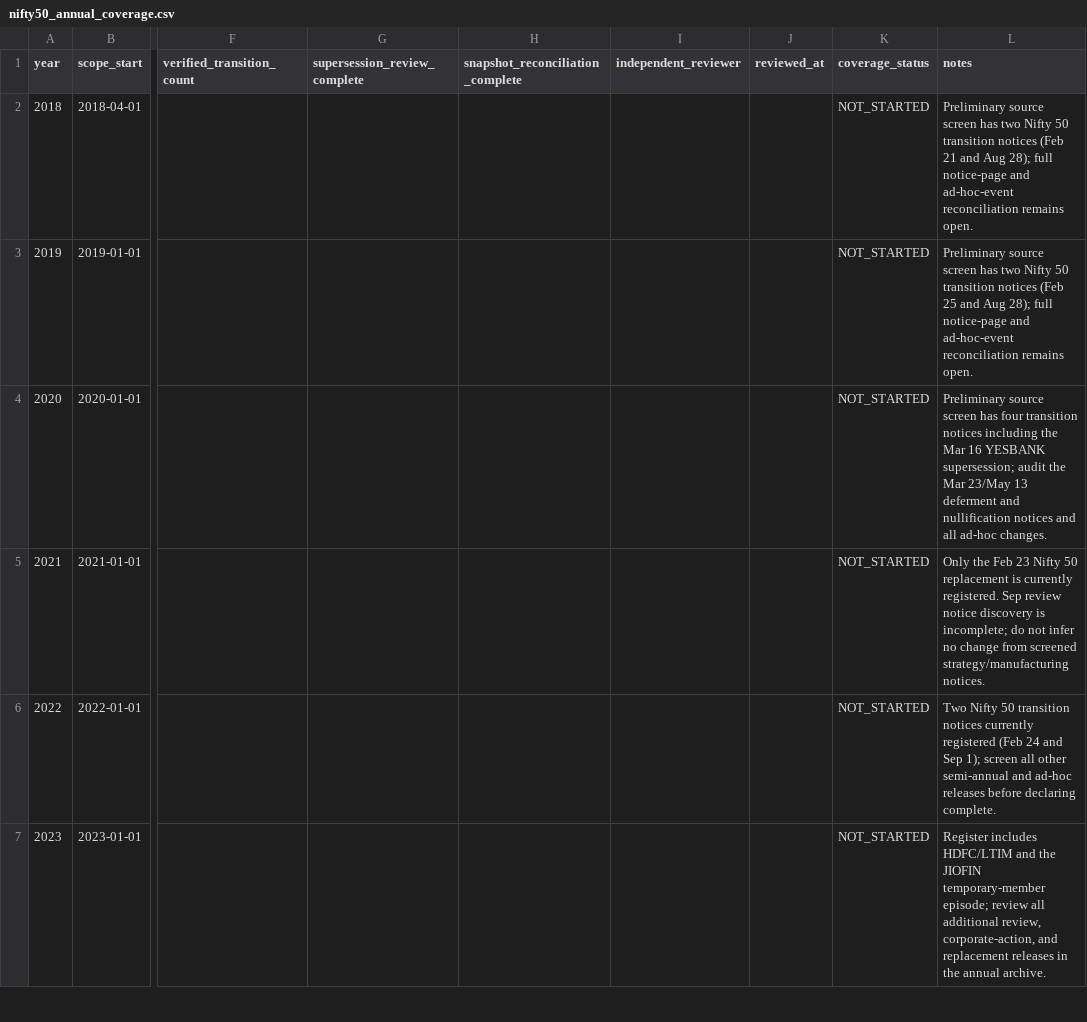
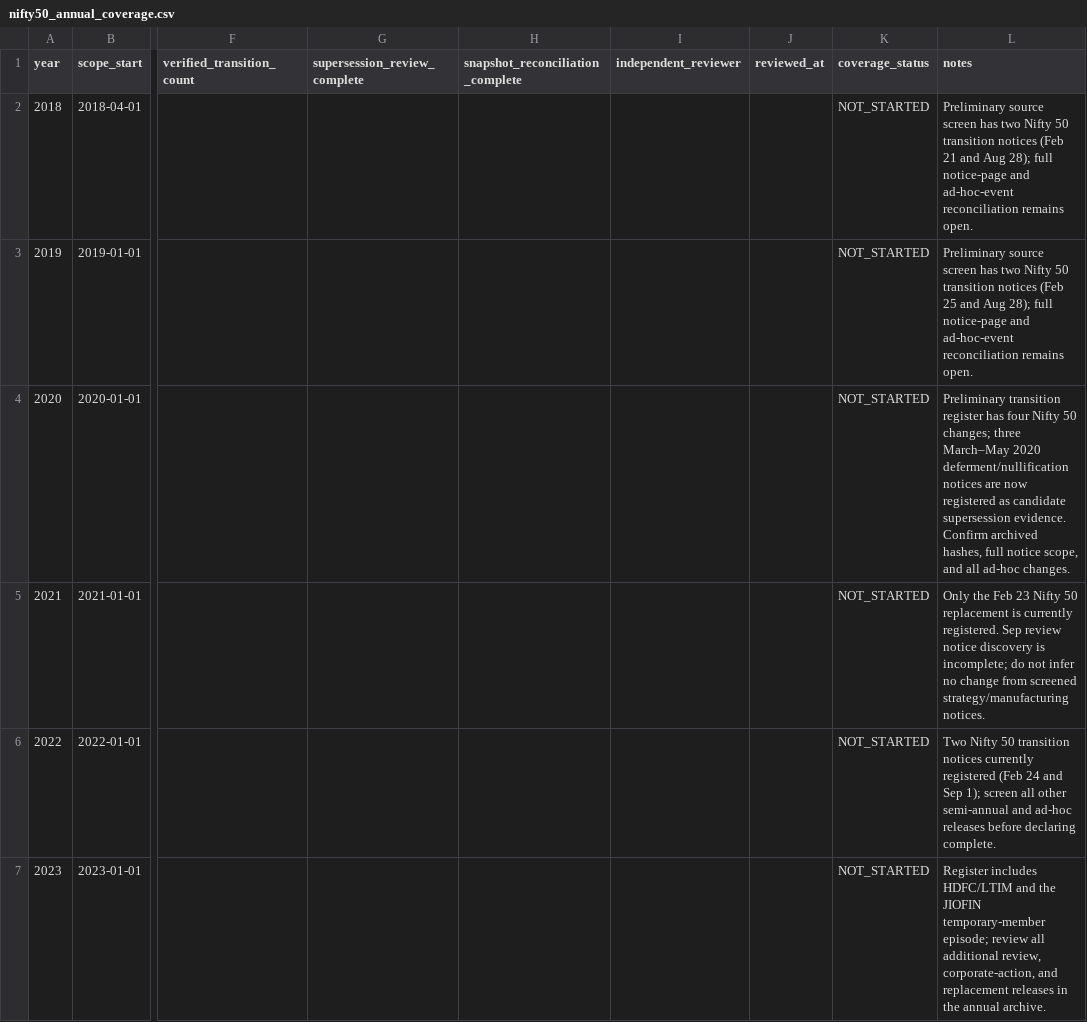
Before and after one commit to vishwasgarg5/Trader, a CSV file: data/reference/nifty50_annual_coverage.csv, drawn as a sheet; only a part is shown, gaps mark what is left out; the diff names each change by its address in the sheet, - before the commit and + after, or states it on an @@ line.

Commit message:
Update 2020 annual coverage note for supersession sources

```diff
--- a/data/reference/nifty50_annual_coverage.csv
+++ b/data/reference/nifty50_annual_coverage.csv
-L4 (notes): Preliminary source screen has four transition notices including the Mar 16 YESBANK supersession; audit the Mar 23/May 13 deferment and nullification notices and all…
+L4 (notes): Preliminary transition register has four Nifty 50 changes; three March–May 2020 deferment/nullification notices are now registered as candidate supersession evidence. Confirm archived hashes, full notice scope, and all…
```
